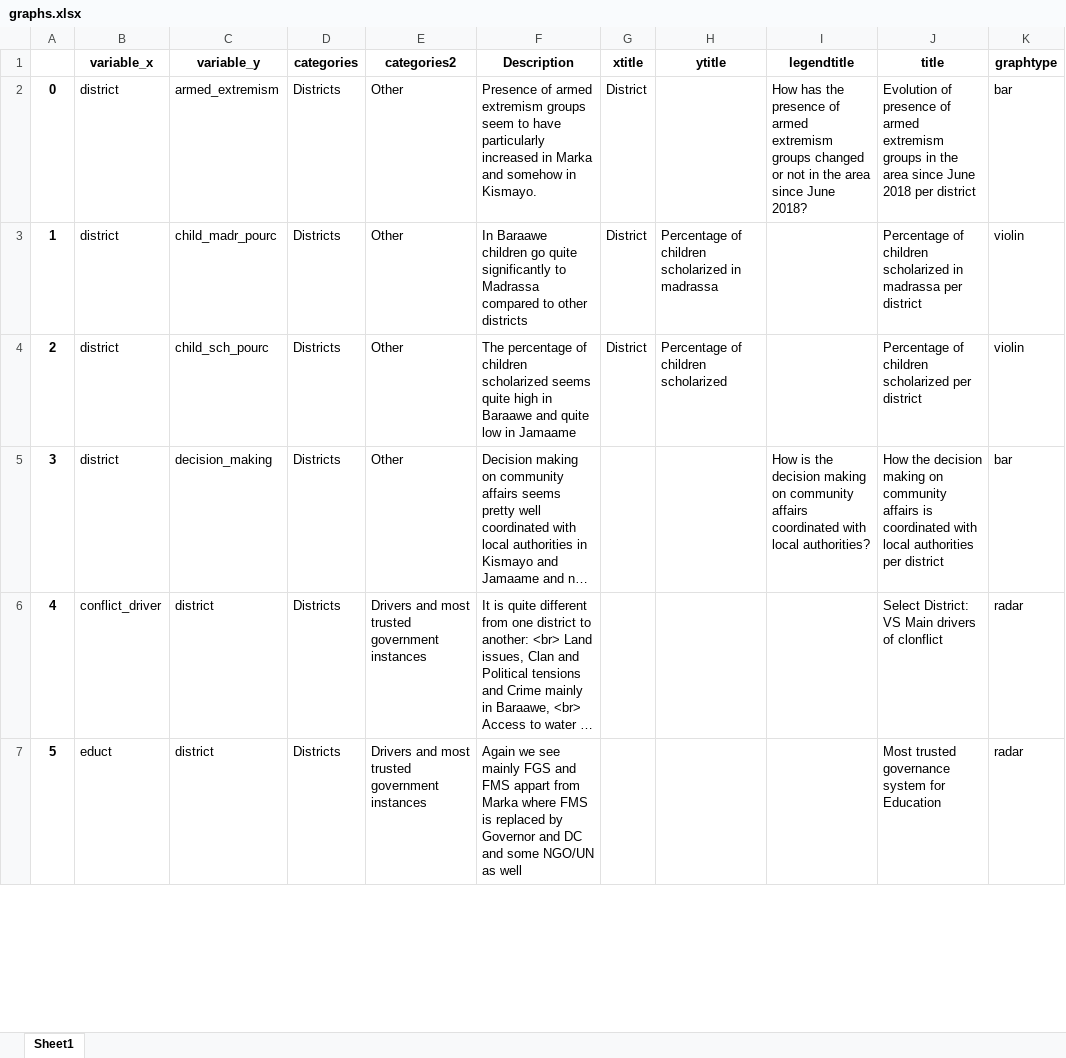
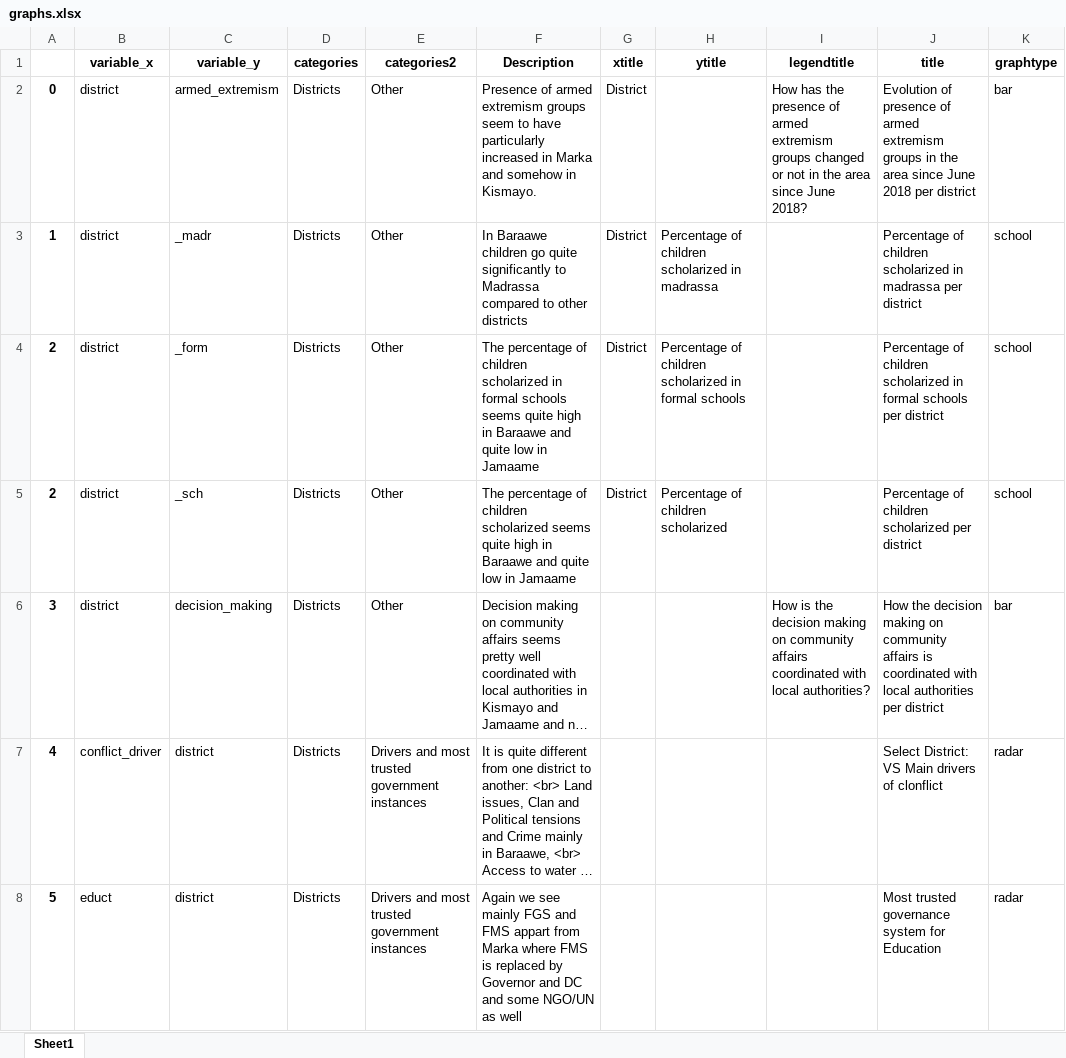
Before and after one commit to samuelmonet/IOM_Somalia_June2022, an Excel workbook: graphs.xlsx, sheet Sheet1, drawn as a sheet; only a part is shown; long unchanged cells end in …; values as stored, in another font and other column widths than the file's, no borders; charts and pictures not drawn; addresses are those after the commit; the diff covers the shown part only; the diff names each change by its address in the sheet, - before the commit and + after, or states it on an @@ line.

```diff
--- a/graphs.xlsx (sheet Sheet1)
+++ b/graphs.xlsx (sheet Sheet1)
-C3 (variable_y): child_madr_pourc
+C3 (variable_y): _madr
-K3 (graphtype): violin
+K3 (graphtype): school
+row 4: 2 | district | _form | Districts | Other | The percentage of children scholarized in formal schools seems quite high in Baraawe and quite low in Jamaame | District | Percentage of children scholarized in formal schools |  | Percentage of children scholarized in formal schools per district | school
-C5 (variable_y): child_sch_pourc
+C5 (variable_y): _sch
-K5 (graphtype): violin
+K5 (graphtype): school
```
Also changed, not shown: 13 removed rows, 35 edited cells and row numbers in column A elsewhere in this sheet, 8 other files.
